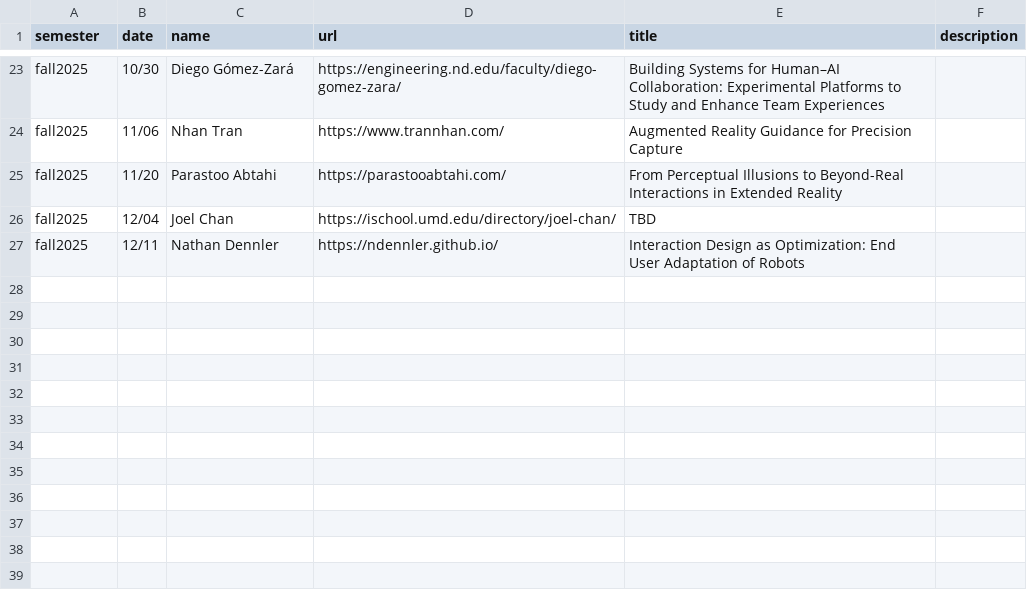
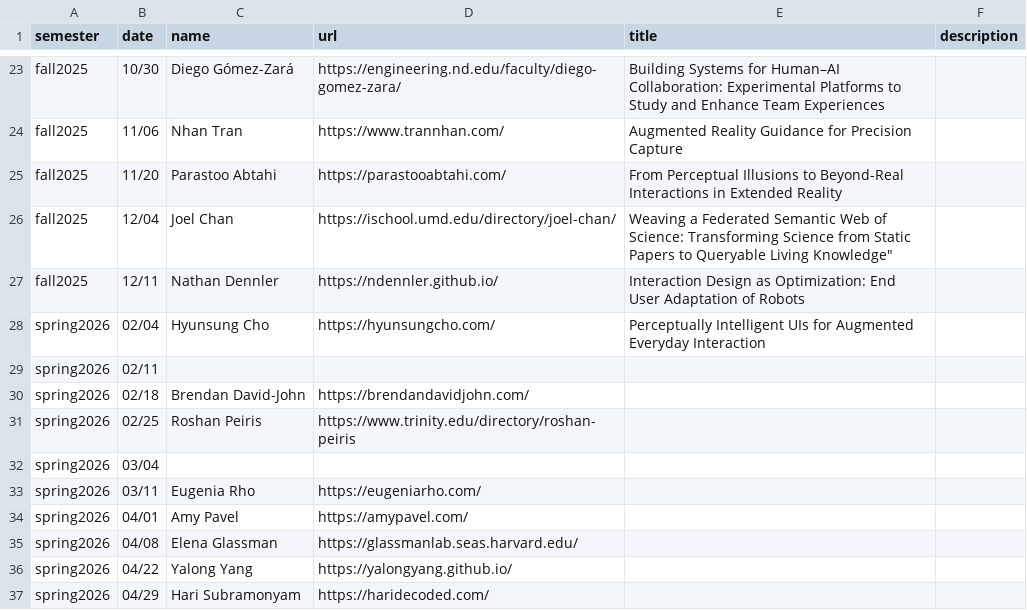
Before and after one commit to ColumbiaHCI/ColumbiaHCI.github.io, a CSV file: data/seminars.csv, drawn as a sheet; only a part is shown, gaps mark what is left out.

Commit message:
2026 seminars

```diff
--- a/data/seminars.csv
+++ b/data/seminars.csv
@@ -25,3 +25,13 @@ fall2025, 11/06, Nhan Tran, https://www.trannhan.com/, Augmented Reality Guidanc
 fall2025, 11/20, Parastoo Abtahi, https://parastooabtahi.com/, From Perceptual Illusions to Beyond-Real Interactions in Extended Reality,
-fall2025, 12/04, Joel Chan, https://ischool.umd.edu/directory/joel-chan/, TBD,
+fall2025, 12/04, Joel Chan, https://ischool.umd.edu/directory/joel-chan/, Weaving a Federated Semantic Web of Science: Transforming Science from Static Papers to Queryable Living Knowledge",
 fall2025, 12/11, Nathan Dennler, https://ndennler.github.io/, Interaction Design as Optimization: End User Adaptation of Robots,
+spring2026,02/04,Hyunsung Cho,https://hyunsungcho.com/,Perceptually Intelligent UIs for Augmented Everyday Interaction,
+spring2026,02/11,,,,
+spring2026,02/18,Brendan David-John,https://brendandavidjohn.com/,,
+spring2026,02/25,Roshan Peiris,https://www.trinity.edu/directory/roshan-peiris,,
+spring2026,03/04,,,,
+spring2026,03/11,Eugenia Rho,https://eugeniarho.com/,,
+spring2026,04/01,Amy Pavel,https://amypavel.com/,,
+spring2026,04/08,Elena Glassman,https://glassmanlab.seas.harvard.edu/,,
+spring2026,04/22,Yalong Yang,https://yalongyang.github.io/,,
+spring2026,04/29,Hari Subramonyam,https://haridecoded.com/,,
```
Also changed, not shown: data/people.csv, 3 other files.
